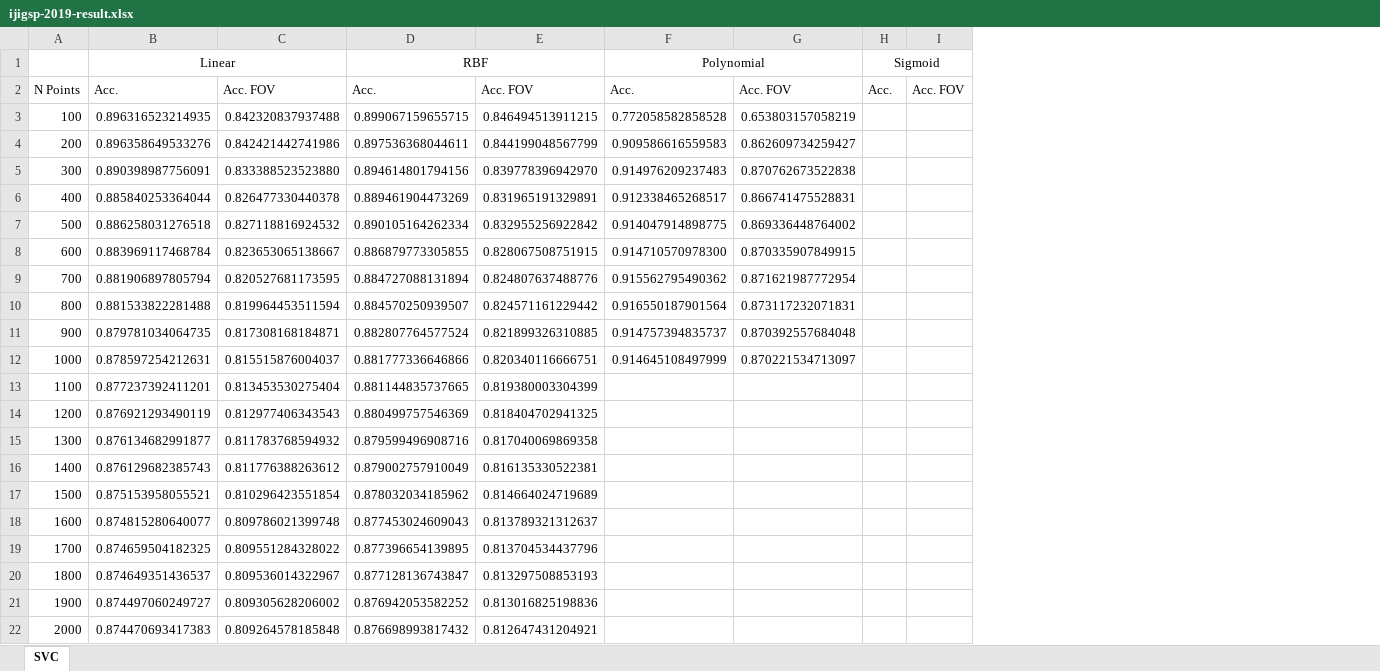
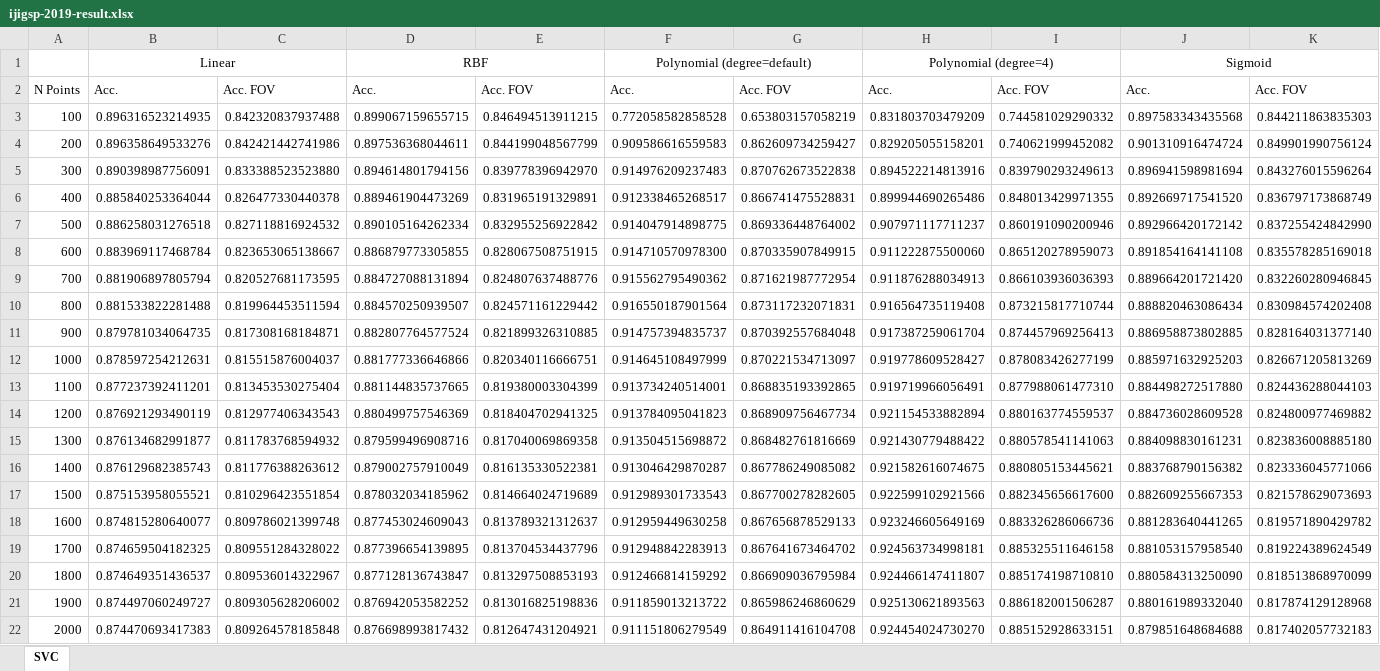
Before and after one commit to rendicahya/retina-line-operator, an Excel workbook: ijigsp-2019-result.xlsx, sheet SVC, drawn as a sheet; values as stored, in another font and other column widths than the file's, no borders; removed rows and columns are numbered as before the commit, all else as after; the diff names each change by its address in the sheet, - before the commit and + after, or states it on an @@ line.

```diff
--- a/ijigsp-2019-result.xlsx (sheet SVC)
+++ b/ijigsp-2019-result.xlsx (sheet SVC)
-column H, rows 1-2: Sigmoid | Acc.
-column I, row 2: Acc. FOV
+column H, rows 1-22: Polynomial (degree=4) | Acc. | 0.831803703479209 | 0.829205055158201 | 0.894522214813916 | 0.899944690265486 | 0.907971117711237 | 0.911222875500060 | 0.911876288034913 | 0.916564735119408 | 0.917387259061704 | 0.919778609528427 | 0.919719966056491 | 0.921154533882894 | 0.921430779488422 | 0.921582616074675 | 0.922599102921566 | 0.923246605649169 | 0.924563734998181 | 0.924466147411807 | 0.925130621893563 | 0.924454024730270
+column I, rows 2-22: Acc. FOV | 0.744581029290332 | 0.740621999452082 | 0.839790293249613 | 0.848013429971355 | 0.860191090200946 | 0.865120278959073 | 0.866103936036393 | 0.873215817710744 | 0.874457969256413 | 0.878083426277199 | 0.877988061477310 | 0.880163774559537 | 0.880578541141063 | 0.880805153445621 | 0.882345656617600 | 0.883326286066736 | 0.885325511646158 | 0.885174198710810 | 0.886182001506287 | 0.885152928633151
+column J, rows 1-22: Sigmoid | Acc. | 0.897583343435568 | 0.901310916474724 | 0.896941598981694 | 0.892669717541520 | 0.892966420172142 | 0.891854164141108 | 0.889664201721420 | 0.888820463086434 | 0.886958873802885 | 0.885971632925203 | 0.884498272517880 | 0.884736028609528 | 0.884098830161231 | 0.883768790156382 | 0.882609255667353 | 0.881283640441265 | 0.881053157958540 | 0.880584313250090 | 0.880161989332040 | 0.879851648684688
+column K, rows 2-22: Acc. FOV | 0.844211863835303 | 0.849901990756124 | 0.843276015596264 | 0.836797173868749 | 0.837255424842990 | 0.835578285169018 | 0.832260280946845 | 0.830984574202408 | 0.828164031377140 | 0.826671205813269 | 0.824436288044103 | 0.824800977469882 | 0.823836008885180 | 0.823336045771066 | 0.821578629073693 | 0.819571890429782 | 0.819224389624549 | 0.818513868970099 | 0.817874129128968 | 0.817402057732183
-F1: Polynomial
+F1: Polynomial (degree=default)
-F13: (empty)
+F13: 0.913734240514001
-G13: (empty)
+G13: 0.868835193392865
-F14: (empty)
+F14: 0.913784095041823
-G14: (empty)
+G14: 0.868909756467734
-F15: (empty)
+F15: 0.913504515698872
-G15: (empty)
+G15: 0.868482761816669
-F16: (empty)
+F16: 0.913046429870287
-G16: (empty)
+G16: 0.867786249085082
-F17: (empty)
+F17: 0.912989301733543
-G17: (empty)
+G17: 0.867700278282605
-F18: (empty)
+F18: 0.912959449630258
-G18: (empty)
+G18: 0.867656878529133
-F19: (empty)
+F19: 0.912948842283913
-G19: (empty)
+G19: 0.867641673464702
-F20: (empty)
+F20: 0.912466814159292
-G20: (empty)
+G20: 0.866909036795984
-F21: (empty)
+F21: 0.911859013213722
-G21: (empty)
+G21: 0.865986246860629
-F22: (empty)
+F22: 0.911151806279549
-G22: (empty)
+G22: 0.864911416104708
```
Also changed, not shown: 1 other file.
